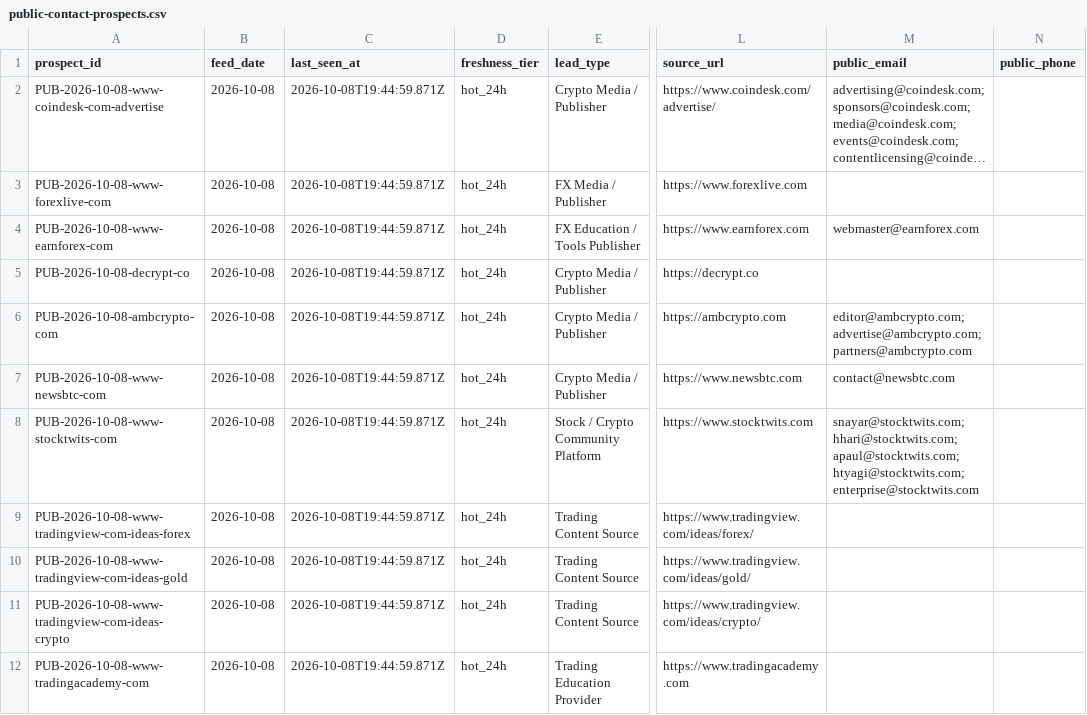
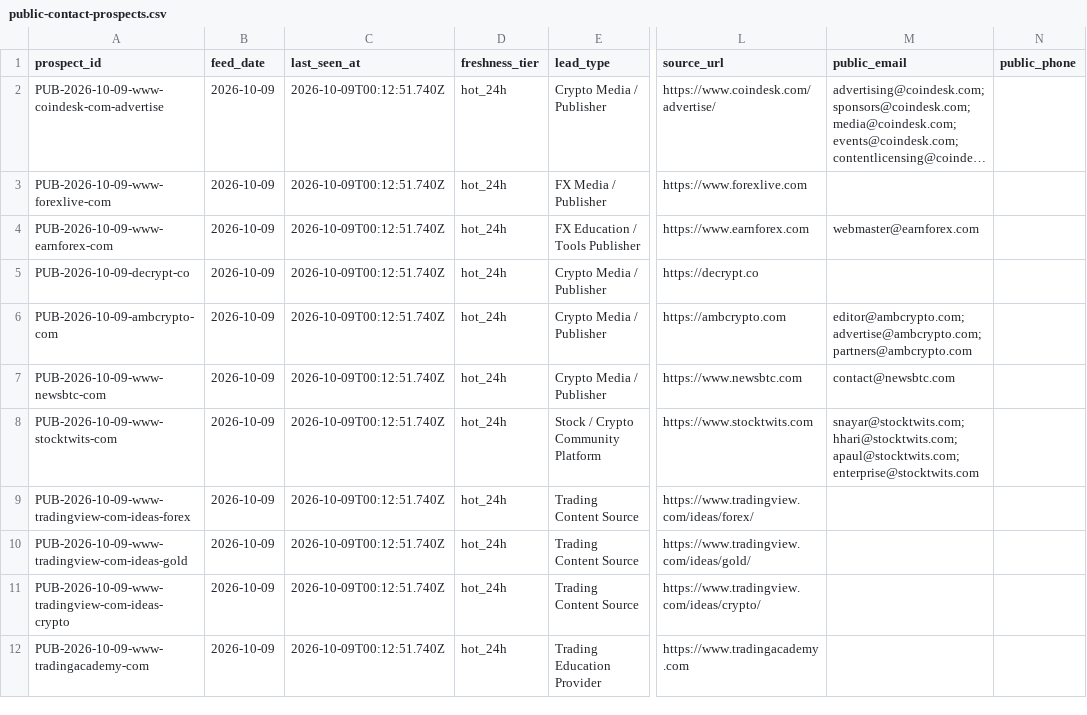
Before and after one commit to songchen539-alt/daily-active-trader-leads, a CSV file: data/public-contact-prospects.csv, drawn as a sheet; only a part is shown, gaps mark what is left out; long unchanged cells end in …; the diff names each change by its address in the sheet, - before the commit and + after, or states it on an @@ line.

```diff
--- a/data/public-contact-prospects.csv
+++ b/data/public-contact-prospects.csv
-A2 (prospect_id): PUB-2026-10-08-www-coindesk-com-advertise
+A2 (prospect_id): PUB-2026-10-09-www-coindesk-com-advertise
-B2:B12 (feed_date): 2026-10-08
+B2:B12 (feed_date): 2026-10-09
-C2:C12 (last_seen_at): 2026-10-08T19:44:59.871Z
+C2:C12 (last_seen_at): 2026-10-09T00:12:51.740Z
-A3 (prospect_id): PUB-2026-10-08-www-forexlive-com
+A3 (prospect_id): PUB-2026-10-09-www-forexlive-com
-A4 (prospect_id): PUB-2026-10-08-www-earnforex-com
+A4 (prospect_id): PUB-2026-10-09-www-earnforex-com
-A5 (prospect_id): PUB-2026-10-08-decrypt-co
+A5 (prospect_id): PUB-2026-10-09-decrypt-co
-A6 (prospect_id): PUB-2026-10-08-ambcrypto-com
+A6 (prospect_id): PUB-2026-10-09-ambcrypto-com
-A7 (prospect_id): PUB-2026-10-08-www-newsbtc-com
+A7 (prospect_id): PUB-2026-10-09-www-newsbtc-com
-A8 (prospect_id): PUB-2026-10-08-www-stocktwits-com
+A8 (prospect_id): PUB-2026-10-09-www-stocktwits-com
-M8 (public_email): …hhari@stocktwits.com; apaul@stocktwits.com; htyagi@stocktwits.com; enterprise@stocktwits.com
+M8 (public_email): …hhari@stocktwits.com; apaul@stocktwits.com; enterprise@stocktwits.com
-A9 (prospect_id): PUB-2026-10-08-www-tradingview-com-ideas-forex
+A9 (prospect_id): PUB-2026-10-09-www-tradingview-com-ideas-forex
-A10 (prospect_id): PUB-2026-10-08-www-tradingview-com-ideas-gold
+A10 (prospect_id): PUB-2026-10-09-www-tradingview-com-ideas-gold
-A11 (prospect_id): PUB-2026-10-08-www-tradingview-com-ideas-crypto
+A11 (prospect_id): PUB-2026-10-09-www-tradingview-com-ideas-crypto
-A12 (prospect_id): PUB-2026-10-08-www-tradingacademy-com
+A12 (prospect_id): PUB-2026-10-09-www-tradingacademy-com
```
Also changed, not shown: data/client-opportunities.csv, data/contactable-prospects.csv, 10 other files.
